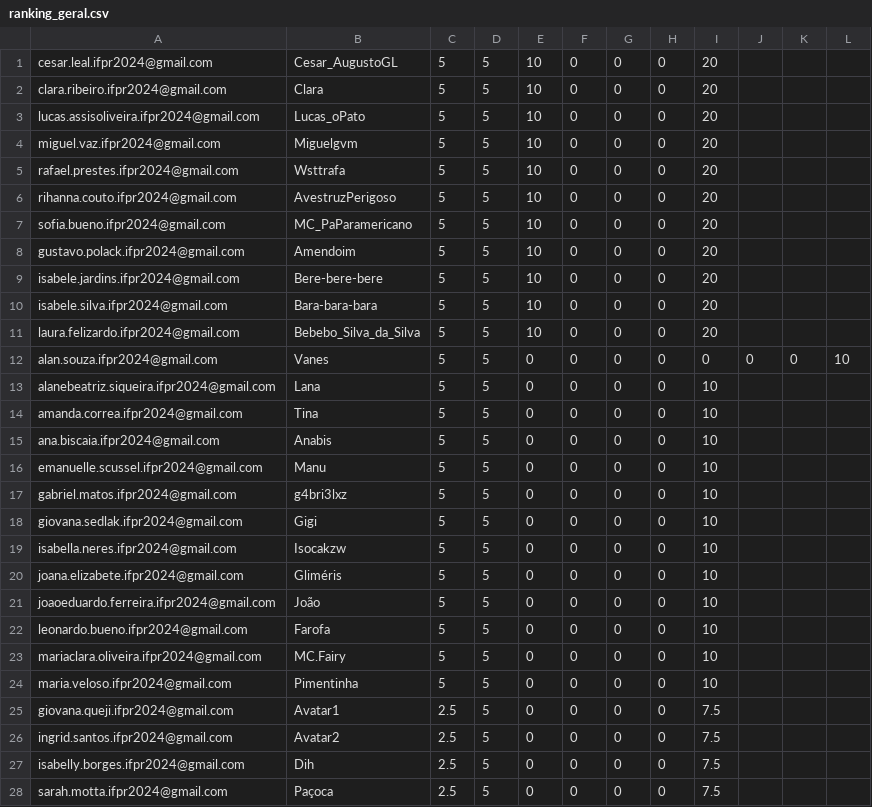
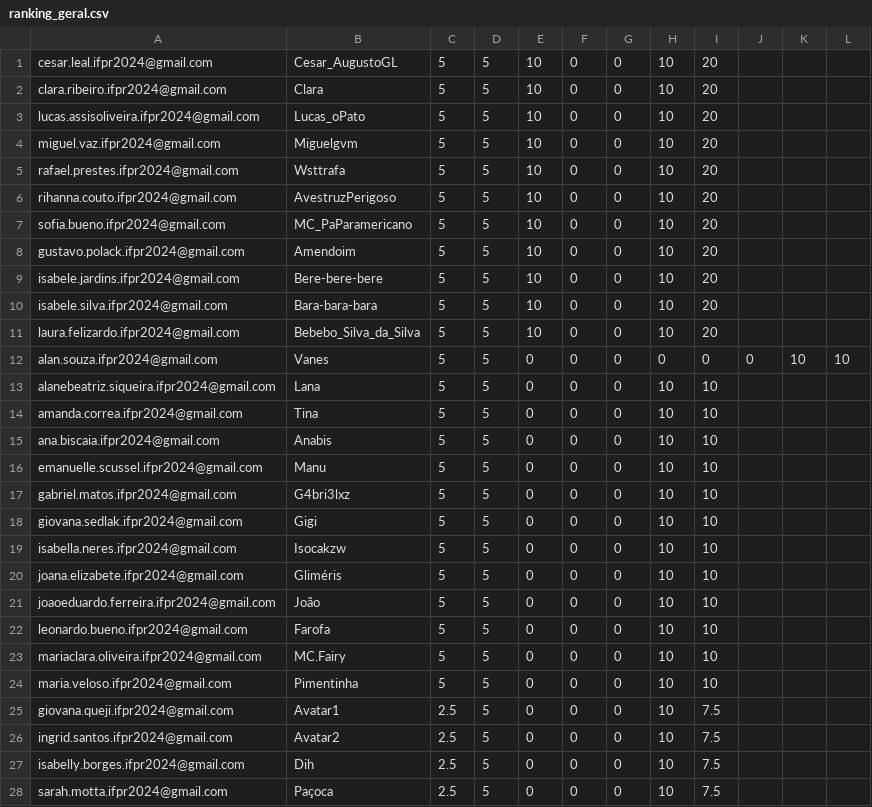
Before and after one commit to anapaulacostacurta-ifpr/desafio-suporte-ti, a CSV file: assets/ranking_geral.csv, drawn as a sheet; only a part is shown; the diff covers the shown part only.

```diff
--- a/assets/ranking_geral.csv
+++ b/assets/ranking_geral.csv
@@ -1,28 +1,28 @@
-cesar.leal.ifpr2024@gmail.com,              Cesar_AugustoGL, 5,5,10,0,0,0,20
-clara.ribeiro.ifpr2024@gmail.com,           Clara, 5,5,10,0,0,0,20
-lucas.assisoliveira.ifpr2024@gmail.com,	    Lucas_oPato, 5	,	5	,	10	,	0,0,0,20
-miguel.vaz.ifpr2024@gmail.com,       	    Miguelgvm, 5	,	5	,	10	,	0,0,0,20
-rafael.prestes.ifpr2024@gmail.com,	        Wsttrafa, 5	,	5	,	10	,	0,0,0,20
-rihanna.couto.ifpr2024@gmail.com,	        AvestruzPerigoso, 5	,	5	,	10	,	0,0,0,20
-sofia.bueno.ifpr2024@gmail.com,	            MC_PaParamericano, 5	,	5	,	10	,	0,0,0,20
-gustavo.polack.ifpr2024@gmail.com,	        Amendoim, 5	,	5	,	10	,	0,0,0,20
-isabele.jardins.ifpr2024@gmail.com,	        Bere-bere-bere, 5	,	5	,	10	,	0,0,0,20
-isabele.silva.ifpr2024@gmail.com,	        Bara-bara-bara, 5	,	5	,	10	,	0,0,0,20
-laura.felizardo.ifpr2024@gmail.com,	        Bebebo_Silva_da_Silva, 5	,	5	,	10	,	0,0,0,20
-alan.souza.ifpr2024@gmail.com,              Vanes, 5,	5	,	0	,	0,0,0,0,0,0,10
-alanebeatriz.siqueira.ifpr2024@gmail.com,   Lana	,	5	,	5	,	0	,0,0,0,	10
-amanda.correa.ifpr2024@gmail.com	,	    Tina,   5	,	5	,	0	,	0,0,0,10
-ana.biscaia.ifpr2024@gmail.com	,	        Anabis, 5	,	5	,	0	,	0,0,0,10
-emanuelle.scussel.ifpr2024@gmail.com	,	Manu, 5	,	5	,	0	,	0,0,0,10
-gabriel.matos.ifpr2024@gmail.com,       	g4bri3lxz,	5	,	5	,	0	,	0,0,0,10
-giovana.sedlak.ifpr2024@gmail.com,          Gigi	,	5	,	5	,	0	,	0,0,0,10
-isabella.neres.ifpr2024@gmail.com,          Isocakzw,	5	,	5	,	0	,	0,0,0,10
-joana.elizabete.ifpr2024@gmail.com	,	    Gliméris, 5	,	5	,	0	,	0,0,0,10
-joaoeduardo.ferreira.ifpr2024@gmail.com	,	João, 5	,	5	,	0	,	0,0,0,10
-leonardo.bueno.ifpr2024@gmail.com,          Farofa	,	5	,	5	,	0	,	0,0,0,10
-mariaclara.oliveira.ifpr2024@gmail.com,     MC.Fairy	,	5	,	5	,	0	,	0,0,0,10
-maria.veloso.ifpr2024@gmail.com	,	        Pimentinha, 5	,	5	,	0	,	0,0,0,10
-giovana.queji.ifpr2024@gmail.com	,	    Avatar1,    2.5	,	5	,	0	,	0,0,0,7.5
-ingrid.santos.ifpr2024@gmail.com	,	    Avatar2,    2.5	,	5	,	0	,	0,0,0,7.5
-isabelly.borges.ifpr2024@gmail.com	,	    Dih, 2.5	,	5	,	0	,	0,0,0,7.5
-sarah.motta.ifpr2024@gmail.com	,	        Paçoca, 2.5	,	5	,	0	,	0,0,0,7.5
+cesar.leal.ifpr2024@gmail.com,              Cesar_AugustoGL, 5,5,10,0,0,10,20
+clara.ribeiro.ifpr2024@gmail.com,           Clara, 5,5,10,0,0,10,20
+lucas.assisoliveira.ifpr2024@gmail.com,	    Lucas_oPato, 5	,	5	,	10	,	0,0,10,20
+miguel.vaz.ifpr2024@gmail.com,       	    Miguelgvm, 5	,	5	,	10	,	0,0,10,20
+rafael.prestes.ifpr2024@gmail.com,	        Wsttrafa, 5	,	5	,	10	,	0,0,10,20
+rihanna.couto.ifpr2024@gmail.com,	        AvestruzPerigoso, 5	,	5	,	10	,	0,0,10,20
+sofia.bueno.ifpr2024@gmail.com,	            MC_PaParamericano, 5	,	5	,	10	,	0,0,10,20
+gustavo.polack.ifpr2024@gmail.com,	        Amendoim, 5	,	5	,	10	,	0,0,10,20
+isabele.jardins.ifpr2024@gmail.com,	        Bere-bere-bere, 5	,	5	,	10	,	0,0,10,20
+isabele.silva.ifpr2024@gmail.com,	        Bara-bara-bara, 5	,	5	,	10	,	0,0,10,20
+laura.felizardo.ifpr2024@gmail.com,	        Bebebo_Silva_da_Silva, 5	,	5	,	10	,	0,0,10,20
+alan.souza.ifpr2024@gmail.com,              Vanes, 5,	5	,	0	,	0,0,0,0,0,10,10
+alanebeatriz.siqueira.ifpr2024@gmail.com,   Lana	,	5	,	5	,	0	,0,0,10,	10
+amanda.correa.ifpr2024@gmail.com	,	    Tina,   5	,	5	,	0	,	0,0,10,10
+ana.biscaia.ifpr2024@gmail.com	,	        Anabis, 5	,	5	,	0	,	0,0,10,10
+emanuelle.scussel.ifpr2024@gmail.com	,	Manu, 5	,	5	,	0	,	0,0,10,10
+gabriel.matos.ifpr2024@gmail.com,       	G4bri3lxz,	5	,	5	,	0	,	0,0,10,10
+giovana.sedlak.ifpr2024@gmail.com,          Gigi	,	5	,	5	,	0	,	0,0,10,10
+isabella.neres.ifpr2024@gmail.com,          Isocakzw,	5	,	5	,	0	,	0,0,10,10
+joana.elizabete.ifpr2024@gmail.com	,	    Gliméris, 5	,	5	,	0	,	0,0,10,10
+joaoeduardo.ferreira.ifpr2024@gmail.com	,	João, 5	,	5	,	0	,	0,0,10,10
+leonardo.bueno.ifpr2024@gmail.com,          Farofa	,	5	,	5	,	0	,	0,0,10,10
+mariaclara.oliveira.ifpr2024@gmail.com,     MC.Fairy	,	5	,	5	,	0	,	0,0,10,10
+maria.veloso.ifpr2024@gmail.com	,	        Pimentinha, 5	,	5	,	0	,	0,0,10,10
+giovana.queji.ifpr2024@gmail.com	,	    Avatar1,    2.5	,	5	,	0	,	0,0,10,7.5
+ingrid.santos.ifpr2024@gmail.com	,	    Avatar2,    2.5	,	5	,	0	,	0,0,10,7.5
+isabelly.borges.ifpr2024@gmail.com	,	    Dih, 2.5	,	5	,	0	,	0,0,10,7.5
+sarah.motta.ifpr2024@gmail.com	,	        Paçoca, 2.5	,	5	,	0	,	0,0,10,7.5
```
Also changed, not shown: 14 edited cells elsewhere in this file, 1 other file.
